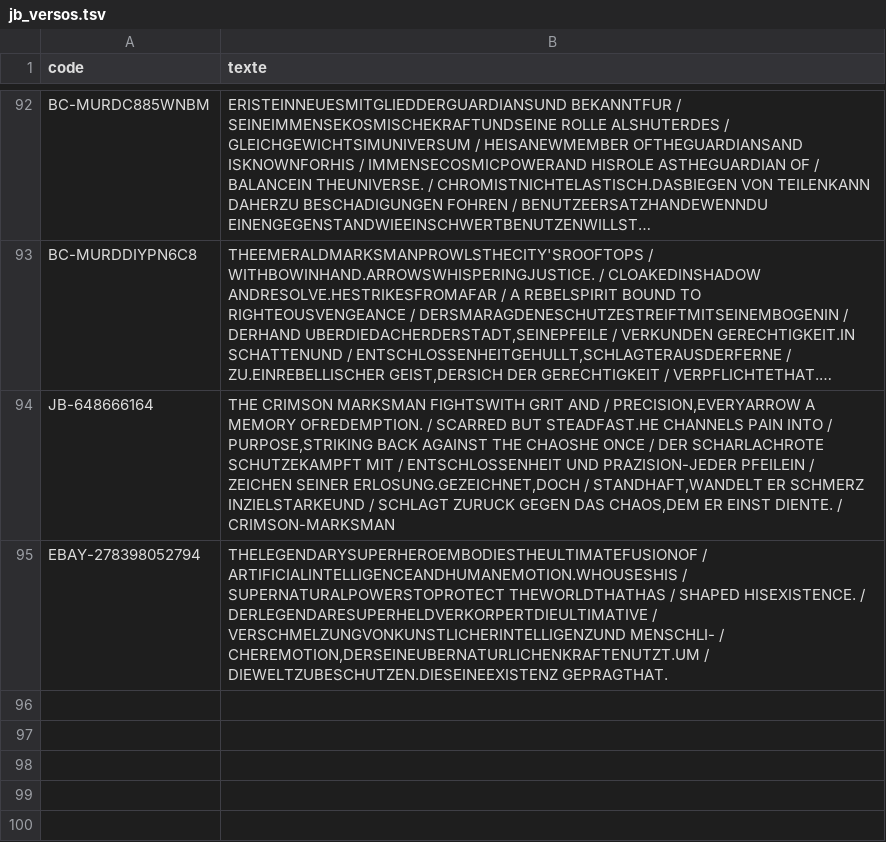
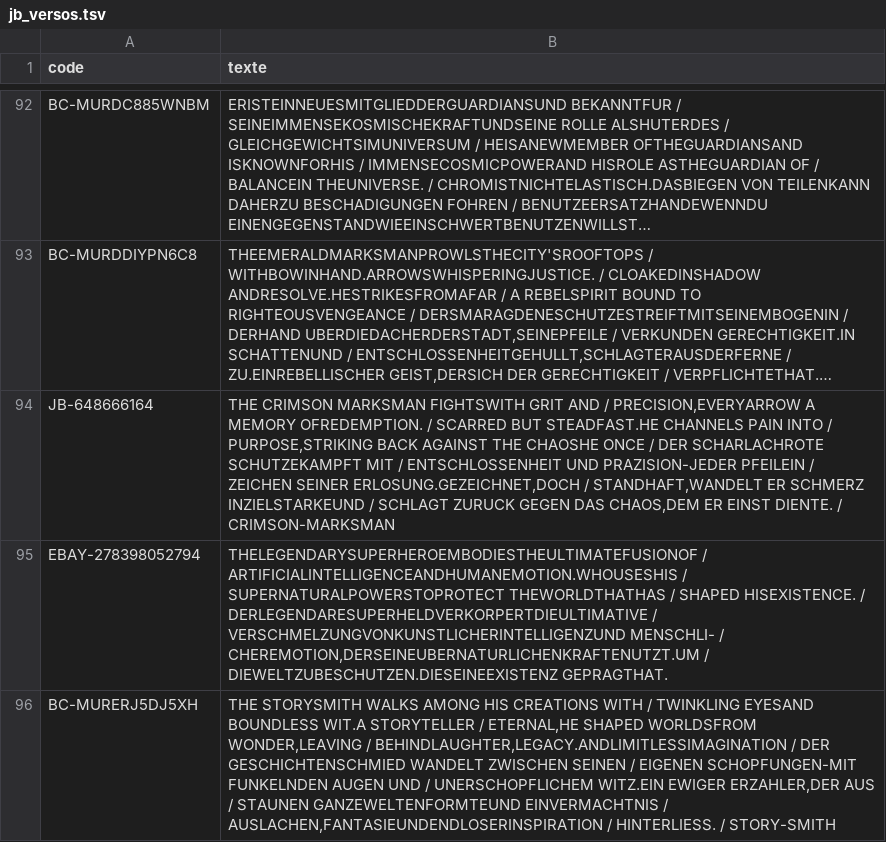
Before and after one commit to matd-prog/briquotheque, a TSV file: data/jb_versos.tsv, drawn as a sheet; only a part is shown, gaps mark what is left out; long unchanged cells end in …; the diff names each change by its address in the sheet, - before the commit and + after, or states it on an @@ line.

Commit message:
Base commune : 1 blister(s)

```diff
--- a/data/jb_versos.tsv
+++ b/data/jb_versos.tsv
+row 96: BC-MURERJ5DJ5XH | THE STORYSMITH WALKS AMONG HIS CREATIONS WITH / TWINKLING EYESAND BOUNDLESS WIT.A STORYTELLER / ETERNAL,HE SHAPED WORLDSFROM WONDER,LEAVING / BEHINDLAUGHTER,LEGACY.ANDLIMITLESSIMAGINATION / DER GESCHICHTENSCHMIED WANDELT ZWISCHEN SEINEN / EIGENEN SCHOPFUNGEN-MIT FUNKELNDEN AUGEN UND / UNERSCHOPFLICHEM WITZ.EIN EWIGER ERZAHLER,DER AUS / STAUNEN GANZEWELTENFORMTEUND EINVERMACHTNIS / AUSLACHEN,FANTASIEUNDENDLOSERINSPIRATION / HINTERLIESS. / STORY-SMITH
```
